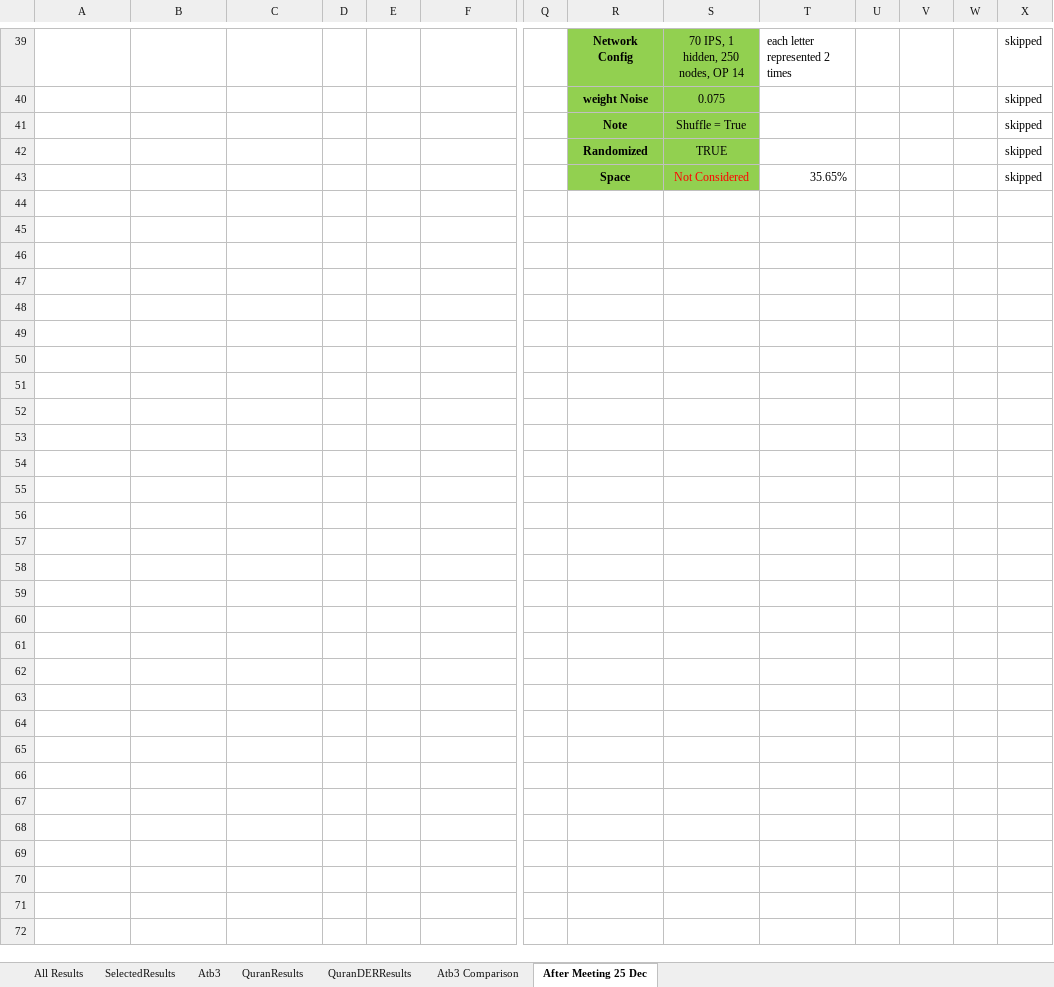
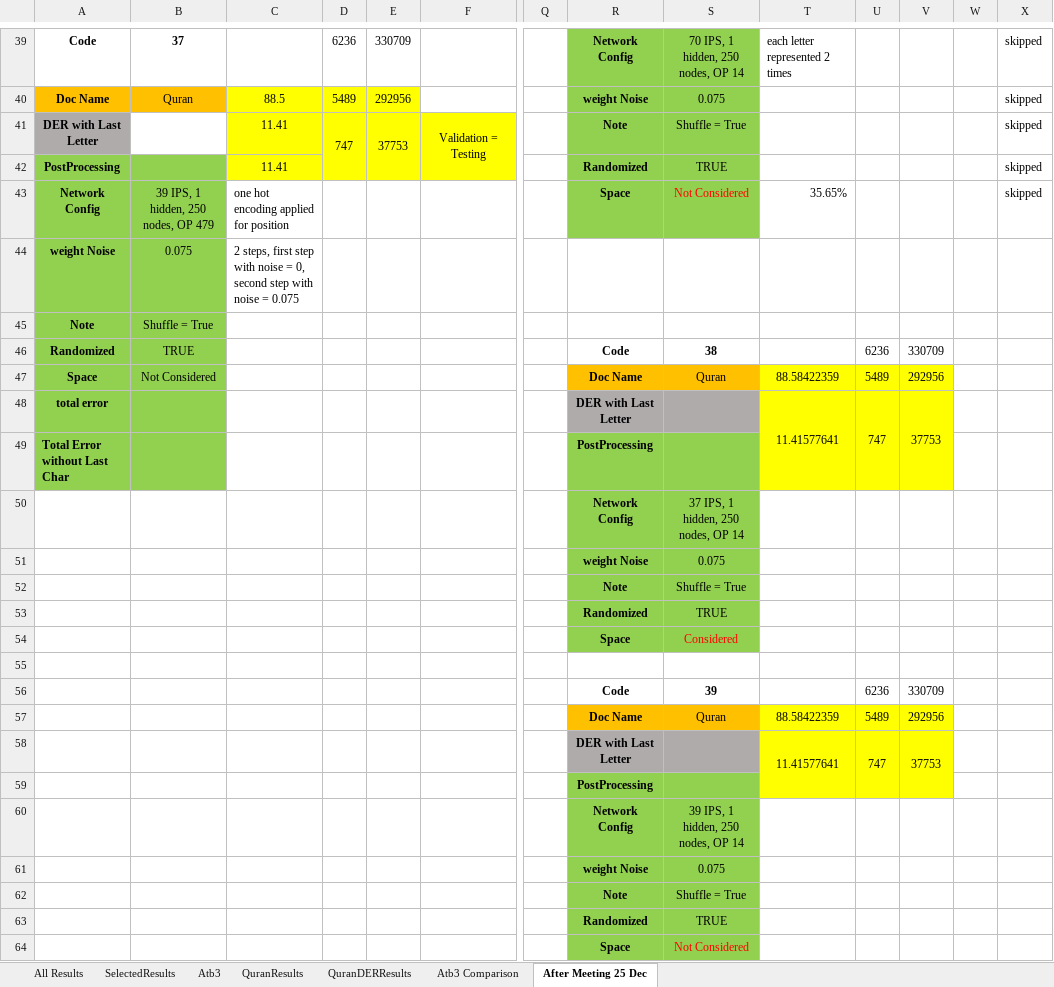
Before and after one commit to MohamedMagdyOmar/MST, an Excel workbook: New Analysis.xlsx, sheet After Meeting 25 Dec, drawn as a sheet; only a part is shown, gaps mark what is left out; values as stored, in another font and other column widths than the file's, no borders; addresses are those after the commit; rows hold the shown columns only; the diff covers the shown part only; the diff names each change by its address in the sheet, - before the commit and + after, or states it on an @@ line.

```diff
--- a/New Analysis.xlsx (sheet After Meeting 25 Dec)
+++ b/New Analysis.xlsx (sheet After Meeting 25 Dec)
-A39: (empty)
+A39: Code
-B39: (empty)
+B39: 37
-D39: (empty)
+D39: 6236
-E39: (empty)
+E39: 330709
+row 40: Doc Name | Quran | 88.5 | 5489 | 292956 |  |  | weight Noise | 0.075 |  |  |  |  | skipped
+row 41: DER with Last Letter |  | 11.41 | 747 | 37753 | Validation = Testing |  | Note | Shuffle = True |  |  |  |  | skipped
+row 42: PostProcessing |  | 11.41 |  |  |  |  | Randomized | TRUE |  |  |  |  | skipped
+row 43: Network Config | 39 IPS, 1 hidden, 250 nodes, OP 479 | one hot encoding applied for position |  |  |  |  | Space | Not Considered | 35.65% |  |  |  | skipped
+row 44: weight Noise | 0.075 | 2 steps, first step with noise = 0, second step with noise = 0.075
+row 45: Note | Shuffle = True
+row 46: Randomized | TRUE |  |  |  |  |  | Code | 38 |  | 6236 | 330709
+row 47: Space | Not Considered |  |  |  |  |  | Doc Name | Quran | 88.58422359 | 5489 | 292956
+row 48: total error |  |  |  |  |  |  | DER with Last Letter |  | 11.41577641 | 747 | 37753
+row 49: Total Error without Last Char |  |  |  |  |  |  | PostProcessing
+row 50:  |  |  |  |  |  |  | Network Config | 37 IPS, 1 hidden, 250 nodes, OP 14
-X51:X53: skipped
+X51:X53: (empty)
+row 54:  |  |  |  |  |  |  | Space | Considered
-row 55:  |  |  |  |  |  |  | Space | Not Considered | 35.65% |  |  |  | skipped
+row 55: (empty)
-R55:S55 fill: #92D050
+R55:S55 fill: none
+row 56:  |  |  |  |  |  |  | Code | 39 |  | 6236 | 330709
+row 57:  |  |  |  |  |  |  | Doc Name | Quran | 88.58422359 | 5489 | 292956
+row 58:  |  |  |  |  |  |  | DER with Last Letter |  | 11.41577641 | 747 | 37753
+row 59:  |  |  |  |  |  |  | PostProcessing
+row 60:  |  |  |  |  |  |  | Network Config | 39 IPS, 1 hidden, 250 nodes, OP 14
+row 61:  |  |  |  |  |  |  | weight Noise | 0.075
+row 62:  |  |  |  |  |  |  | Note | Shuffle = True
+row 63:  |  |  |  |  |  |  | Randomized | TRUE
+row 64:  |  |  |  |  |  |  | Space | Not Considered
```
Also changed, not shown: 2 added rows, 2 removed rows, 23 edited cells and cell formats elsewhere in this sheet.
